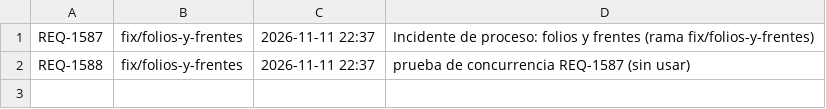
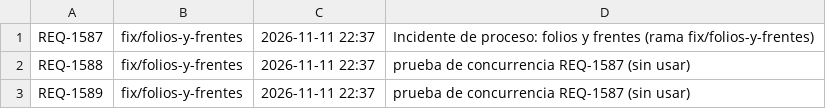
Before and after one commit to adrianrodvarmxb-cloud/travel-puzzle-web, a TSV file: folios.tsv, drawn as a sheet; the diff names each change by its address in the sheet, - before the commit and + after, or states it on an @@ line.

```diff
--- a/folios.tsv
+++ b/folios.tsv
+row 3: REQ-1589 | fix/folios-y-frentes | 2026-11-11 22:37 | prueba de concurrencia REQ-1587 (sin usar)
```
